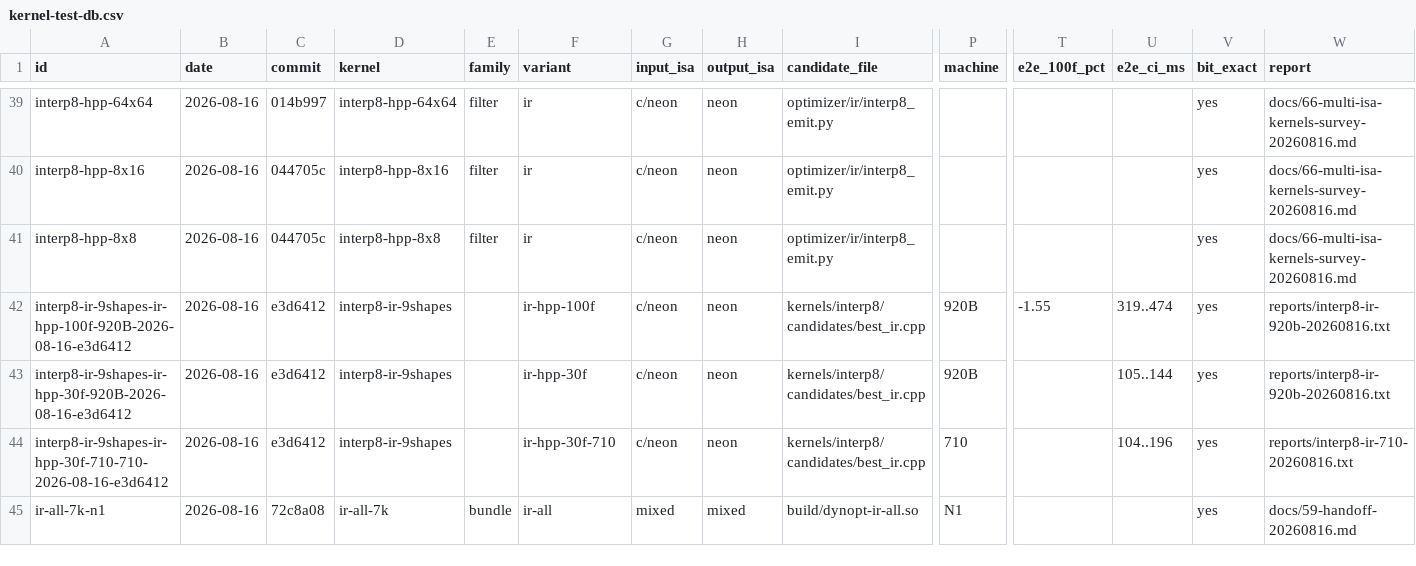
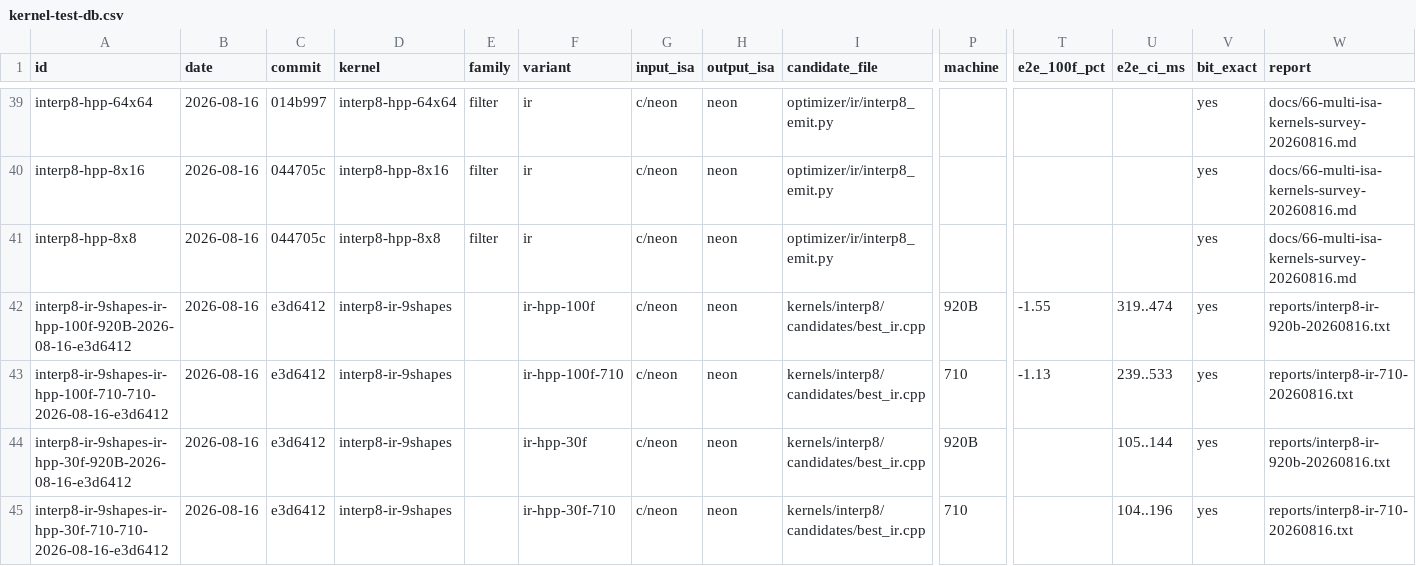
Before and after one commit to chiro2001/a64-simd-dyn-optimizer, a CSV file: data/kernel-test-db.csv, drawn as a sheet; only a part is shown, gaps mark what is left out; the shorter side is filled out with more unchanged rows; rows hold the shown columns only; the diff names each change by its address in the sheet, - before the commit and + after, or states it on an @@ line.

Commit message:
interp8 IR 9-shape: 710 100f -1.13% CI[239,533], full cross-machine gate
- 920B 30f/100f: -1.50%/-1.55%; 710 30f/100f: -1.59%/-1.13%
- all bit-exact, CIs exclude 0, two machines x two segments same
  direction -> unified gate passed for AGO_IR_FILTER interp8 hpp
- kernel DB 56 rows; reports + docs/59 7.2 updated

```diff
--- a/data/kernel-test-db.csv
+++ b/data/kernel-test-db.csv
+row 43: interp8-ir-9shapes-ir-hpp-100f-710-710-2026-08-16-e3d6412 | 2026-08-16 | e3d6412 | interp8-ir-9shapes |  | ir-hpp-100f-710 | c/neon | neon | kernels/interp8/candidates/best_ir.cpp | 710 | -1.13 | 239..533 | yes | reports/interp8-ir-710-20260816.txt
```
Also changed, not shown: 3 other files.
